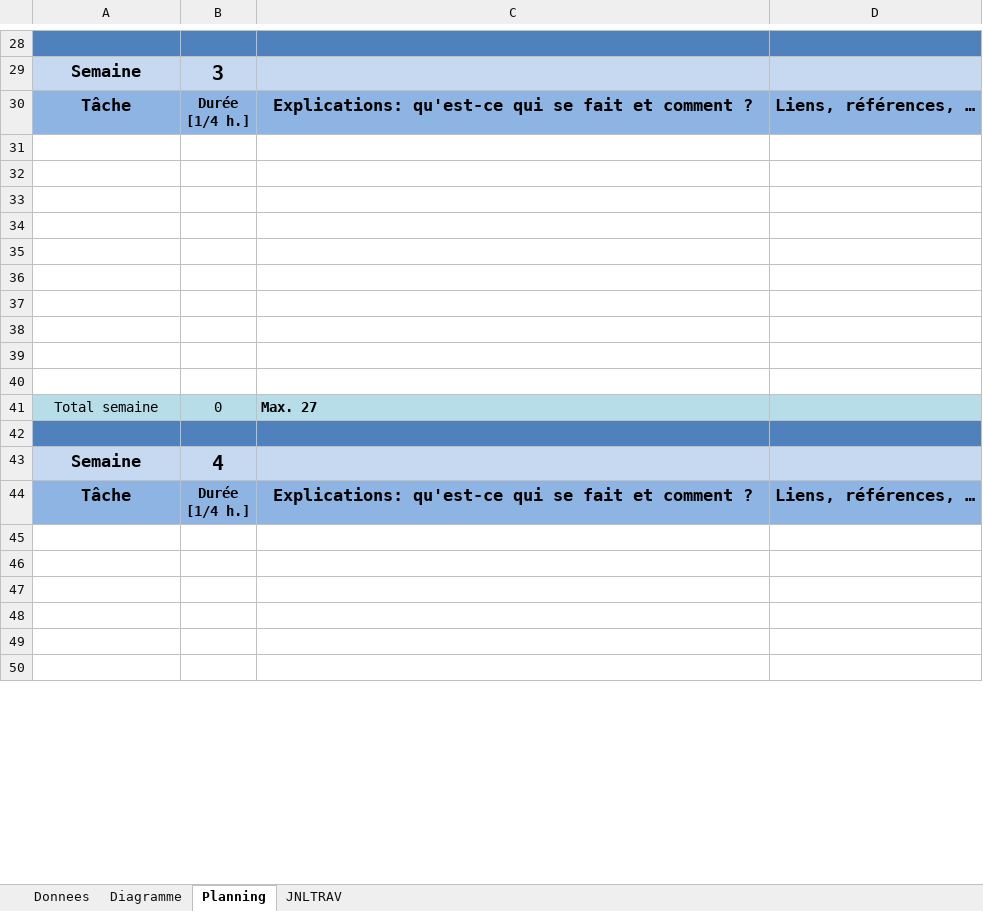
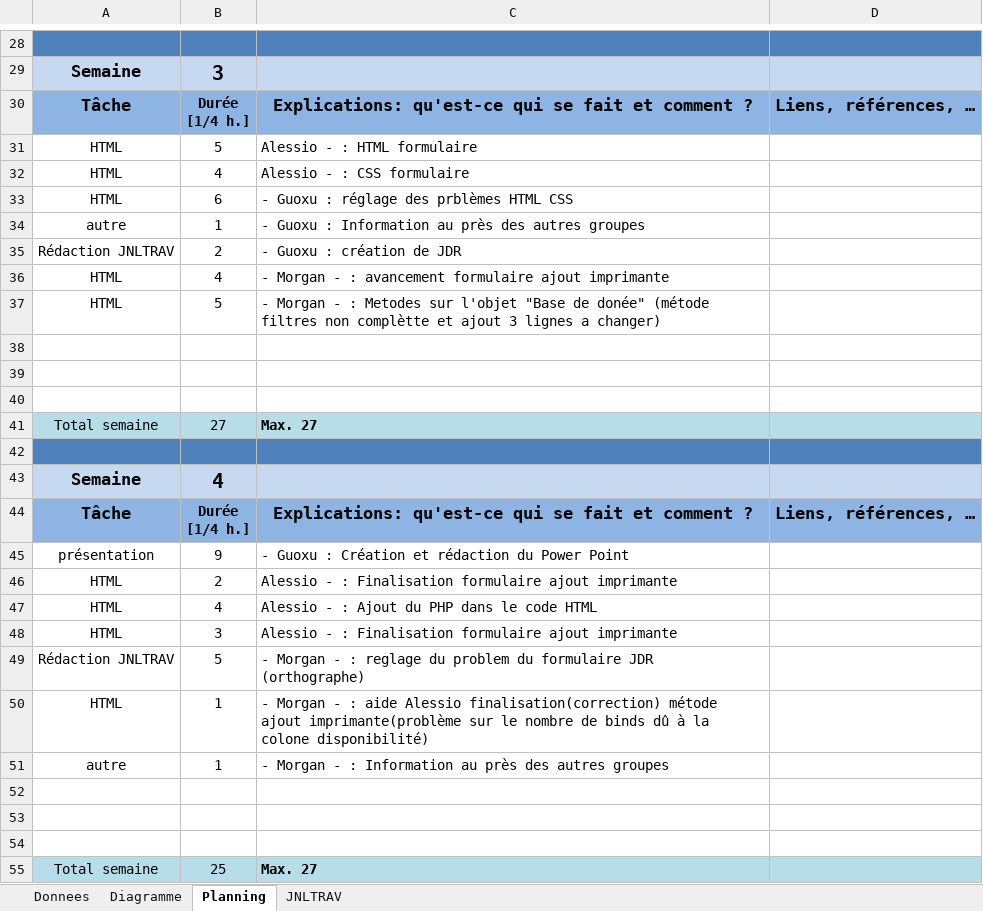
Before and after one commit to Alescor3/GesProj2-Imprimante-AGM, an Excel workbook: JDR-imprimente.xlsm, sheet Planning, drawn as a sheet; only a part is shown, gaps mark what is left out; values as stored, in another font and other column widths than the file's, no borders; charts and pictures not drawn; removed rows and columns are numbered as before the commit, all else as after; the diff covers the shown part only; the diff names each change by its address in the sheet, - before the commit and + after, or states it on an @@ line.

```diff
--- a/JDR-imprimente.xlsm (sheet Planning)
+++ b/JDR-imprimente.xlsm (sheet Planning)
+row 31: HTML | 5 | Alessio - : HTML formulaire
+row 32: HTML | 4 | Alessio - : CSS formulaire
+row 33: HTML | 6 | - Guoxu : réglage des prblèmes HTML CSS
+row 34: autre | 1 | - Guoxu : Information au près des autres groupes
+row 35: Rédaction JNLTRAV | 2 | - Guoxu : création de JDR
+row 36: HTML | 4 | - Morgan - : avancement formulaire ajout imprimante
+row 37: HTML | 5 | - Morgan - : Metodes sur l'objet "Base de donée" (métode filtres non complètte et ajout 3 lignes a changer)
+row 41: Total semaine | 27 | Max. 27
+row 42: (empty)
+row 45: présentation | 9 | - Guoxu : Création et rédaction du Power Point
+row 46: HTML | 2 | Alessio - : Finalisation formulaire ajout imprimante
+row 47: HTML | 4 | Alessio - : Ajout du PHP dans le code HTML
+row 48: HTML | 3 | Alessio - : Finalisation formulaire ajout imprimante
+row 49: Rédaction JNLTRAV | 5 | - Morgan - : reglage du problem du formulaire JDR (orthographe)
+row 50: HTML | 1 | - Morgan - : aide Alessio finalisation(correction) métode ajout imprimante(problème sur le nombre de binds dû à la colone disponibilité)
+row 51: autre | 1 | - Morgan - : Information au près des autres groupes
-row 37: (empty)
-row 38: (empty)
-row 39: (empty)
-row 40: (empty)
-B55: 0
+B55: 25
-row 42: (empty)
-row 45: (empty)
-row 46: (empty)
-row 47: (empty)
-row 48: (empty)
-row 49: (empty)
-row 50: (empty)
```
Also changed, not shown: 5 removed rows and 1 edited cell elsewhere in this sheet, sheet JNLTRAV, charts or pictures, 2 other files.
